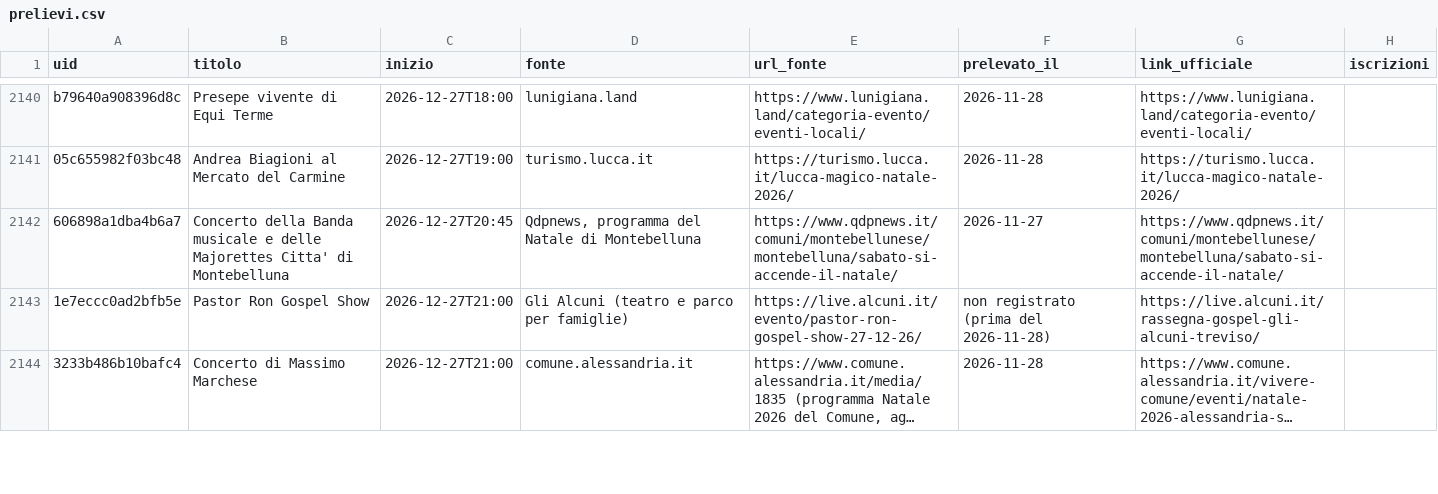
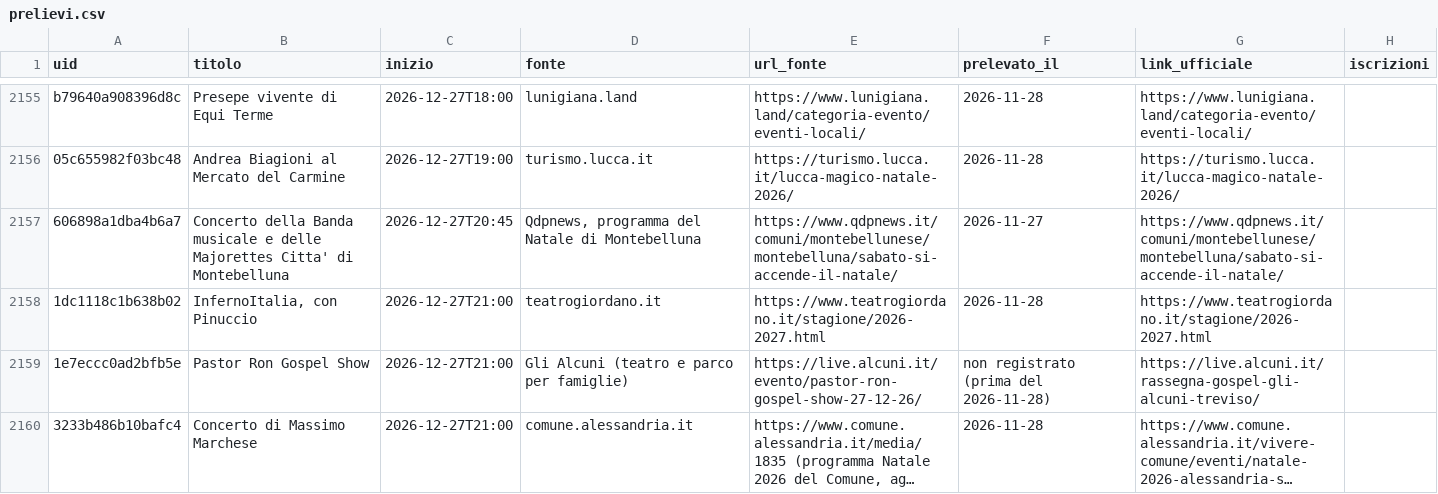
Before and after one commit to onoffdesign/andiamoo, a CSV file: ops/prelievi.csv, drawn as a sheet; only a part is shown, gaps mark what is left out; long unchanged cells end in …; the diff covers the shown part only; the diff names each change by its address in the sheet, - before the commit and + after, or states it on an @@ line.

```diff
--- a/ops/prelievi.csv
+++ b/ops/prelievi.csv
+row 2158: 1dc1118c1b638b02 | InfernoItalia, con Pinuccio | 2026-12-27T21:00 | teatrogiordano.it | https://www.teatrogiordano.it/stagione/2026-2027.html | 2026-11-28 | https://www.teatrogiordano.it/stagione/2026-2027.html
```
Also changed, not shown: 20 added rows elsewhere in this file, ops/saturazione.csv, 13 other files.
